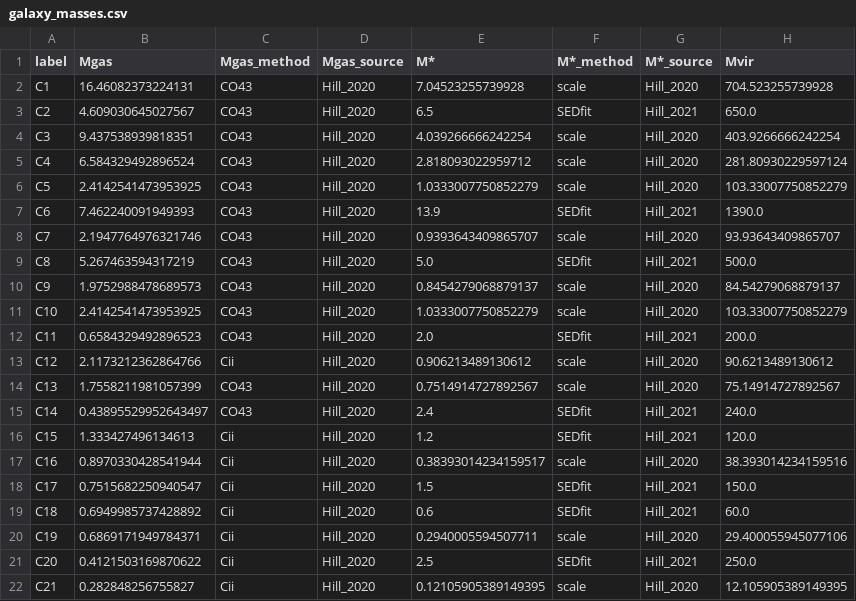
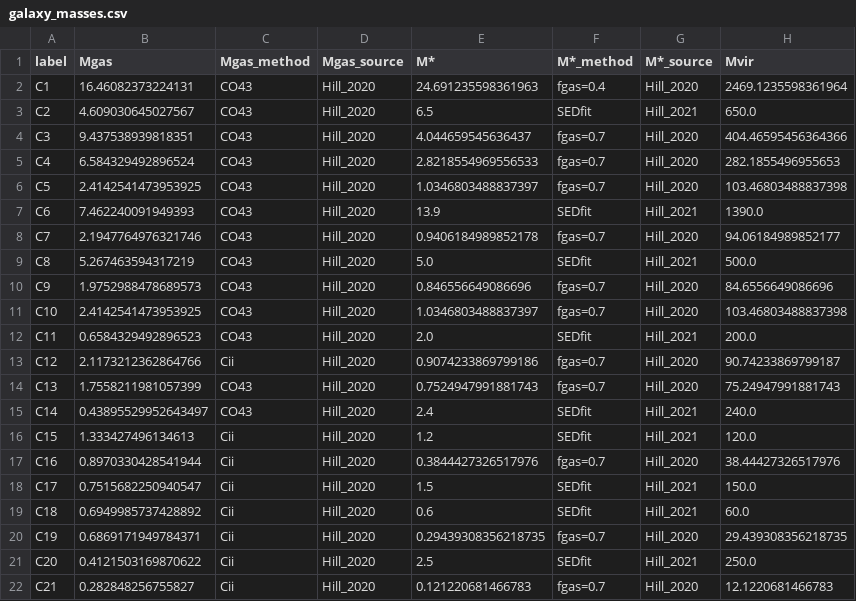
Before and after one commit to duncanmacintyre/galaxy-splicing, a CSV file: generate/galaxy_masses.csv, drawn as a sheet; only a part is shown; the diff covers the shown part only.

Commit message:
Add LAEs and LBGs
This commit finishes adding the LAE and LBG data, with complete mass calculations and inclusion in makegalaxy parameter files.

(LAEs and LBGs are still not included in the LaTeX doc with a table of gasses.)

```diff
--- a/generate/galaxy_masses.csv
+++ b/generate/galaxy_masses.csv
@@ -1,22 +1,22 @@
 label,Mgas,Mgas_method,Mgas_source,M*,M*_method,M*_source,Mvir
-C1,16.46082373224131,CO43,Hill_2020,7.04523255739928,scale,Hill_2020,704.523255739928
+C1,16.46082373224131,CO43,Hill_2020,24.691235598361963,fgas=0.4,Hill_2020,2469.1235598361964
 C2,4.609030645027567,CO43,Hill_2020,6.5,SEDfit,Hill_2021,650.0
-C3,9.437538939818351,CO43,Hill_2020,4.039266666242254,scale,Hill_2020,403.9266666242254
-C4,6.584329492896524,CO43,Hill_2020,2.818093022959712,scale,Hill_2020,281.80930229597124
-C5,2.4142541473953925,CO43,Hill_2020,1.0333007750852279,scale,Hill_2020,103.33007750852279
+C3,9.437538939818351,CO43,Hill_2020,4.044659545636437,fgas=0.7,Hill_2020,404.46595456364366
+C4,6.584329492896524,CO43,Hill_2020,2.8218554969556533,fgas=0.7,Hill_2020,282.1855496955653
+C5,2.4142541473953925,CO43,Hill_2020,1.0346803488837397,fgas=0.7,Hill_2020,103.46803488837398
 C6,7.462240091949393,CO43,Hill_2020,13.9,SEDfit,Hill_2021,1390.0
-C7,2.1947764976321746,CO43,Hill_2020,0.9393643409865707,scale,Hill_2020,93.93643409865707
+C7,2.1947764976321746,CO43,Hill_2020,0.9406184989852178,fgas=0.7,Hill_2020,94.06184989852177
 C8,5.267463594317219,CO43,Hill_2020,5.0,SEDfit,Hill_2021,500.0
-C9,1.9752988478689573,CO43,Hill_2020,0.8454279068879137,scale,Hill_2020,84.54279068879137
-C10,2.4142541473953925,CO43,Hill_2020,1.0333007750852279,scale,Hill_2020,103.33007750852279
+C9,1.9752988478689573,CO43,Hill_2020,0.846556649086696,fgas=0.7,Hill_2020,84.6556649086696
+C10,2.4142541473953925,CO43,Hill_2020,1.0346803488837397,fgas=0.7,Hill_2020,103.46803488837398
 C11,0.6584329492896523,CO43,Hill_2020,2.0,SEDfit,Hill_2021,200.0
-C12,2.1173212362864766,Cii,Hill_2020,0.906213489130612,scale,Hill_2020,90.6213489130612
-C13,1.7558211981057399,CO43,Hill_2020,0.7514914727892567,scale,Hill_2020,75.14914727892567
+C12,2.1173212362864766,Cii,Hill_2020,0.9074233869799186,fgas=0.7,Hill_2020,90.74233869799187
+C13,1.7558211981057399,CO43,Hill_2020,0.7524947991881743,fgas=0.7,Hill_2020,75.24947991881743
 C14,0.43895529952643497,CO43,Hill_2020,2.4,SEDfit,Hill_2021,240.0
 C15,1.333427496134613,Cii,Hill_2020,1.2,SEDfit,Hill_2021,120.0
-C16,0.8970330428541944,Cii,Hill_2020,0.38393014234159517,scale,Hill_2020,38.393014234159516
+C16,0.8970330428541944,Cii,Hill_2020,0.3844427326517976,fgas=0.7,Hill_2020,38.44427326517976
 C17,0.7515682250940547,Cii,Hill_2020,1.5,SEDfit,Hill_2021,150.0
 C18,0.6949985737428892,Cii,Hill_2020,0.6,SEDfit,Hill_2021,60.0
-C19,0.6869171949784371,Cii,Hill_2020,0.2940005594507711,scale,Hill_2020,29.400055945077106
+C19,0.6869171949784371,Cii,Hill_2020,0.29439308356218735,fgas=0.7,Hill_2020,29.439308356218735
 C20,0.4121503169870622,Cii,Hill_2020,2.5,SEDfit,Hill_2021,250.0
-C21,0.282848256755827,Cii,Hill_2020,0.12105905389149395,scale,Hill_2020,12.105905389149395
+C21,0.282848256755827,Cii,Hill_2020,0.121220681466783,fgas=0.7,Hill_2020,12.1220681466783
```
Also changed, not shown: 9 added rows and 6 edited cells elsewhere in this file, generate/data_from_papers/Hill_2021.csv, 48 other files.
